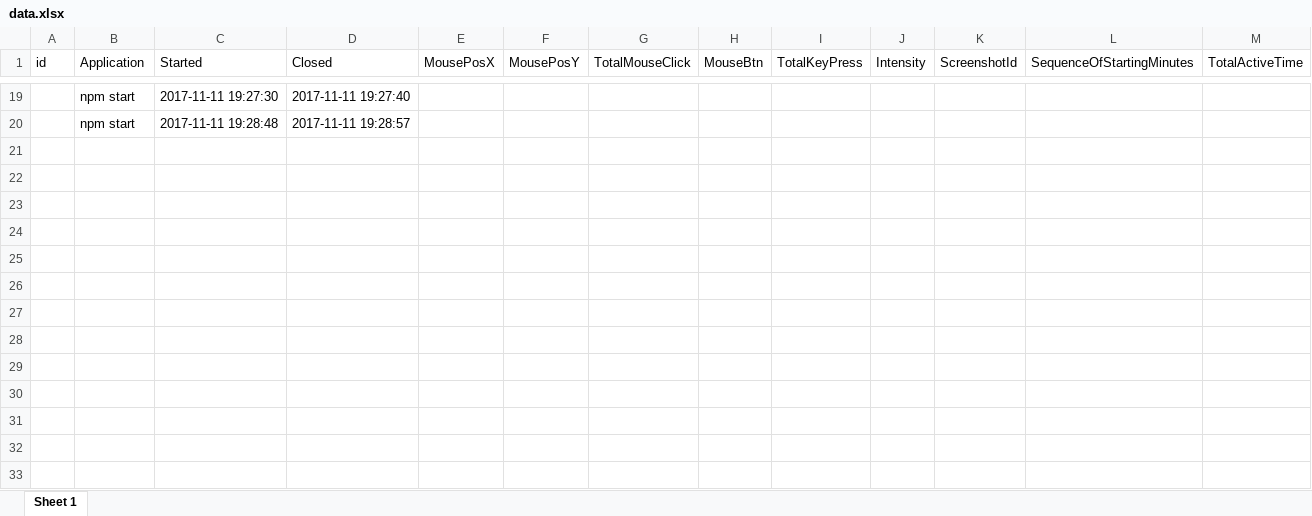
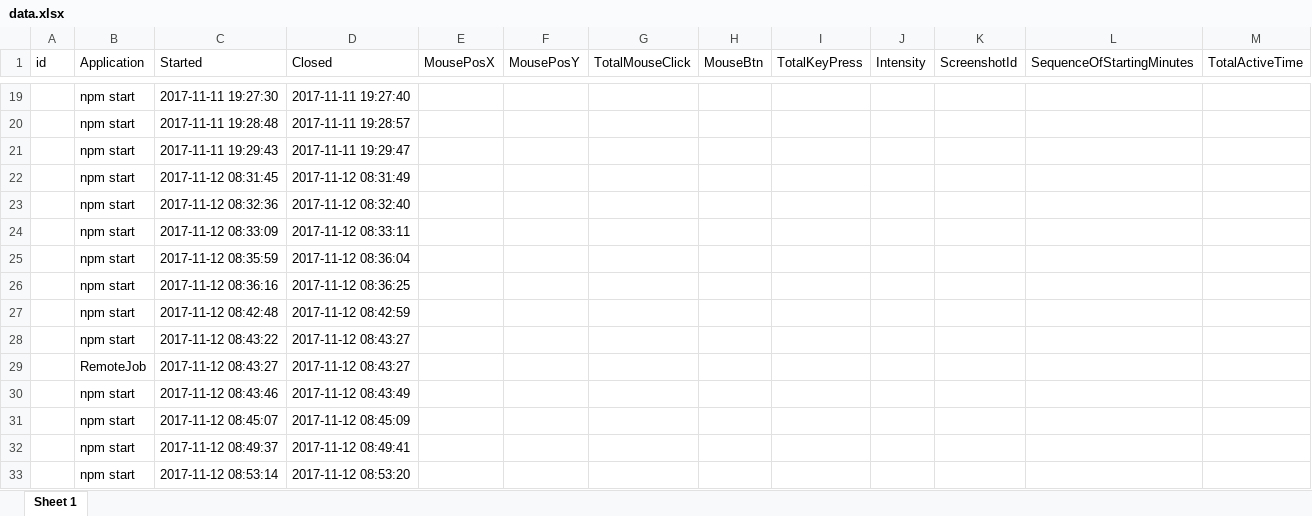
Before and after one commit to aukgit/RemoteJob, an Excel workbook: desktop-app/db/data.xlsx, sheet Sheet 1, drawn as a sheet; only a part is shown, gaps mark what is left out; values as stored, in another font and other column widths than the file's, no borders; the diff covers the shown part only; the diff names each change by its address in the sheet, - before the commit and + after, or states it on an @@ line.

```diff
--- a/desktop-app/db/data.xlsx (sheet Sheet 1)
+++ b/desktop-app/db/data.xlsx (sheet Sheet 1)
+row 21:  | npm start | 2017-11-11 19:29:43 | 2017-11-11 19:29:47
+row 22:  | npm start | 2017-11-12 08:31:45 | 2017-11-12 08:31:49
+row 23:  | npm start | 2017-11-12 08:32:36 | 2017-11-12 08:32:40
+row 24:  | npm start | 2017-11-12 08:33:09 | 2017-11-12 08:33:11
+row 25:  | npm start | 2017-11-12 08:35:59 | 2017-11-12 08:36:04
+row 26:  | npm start | 2017-11-12 08:36:16 | 2017-11-12 08:36:25
+row 27:  | npm start | 2017-11-12 08:42:48 | 2017-11-12 08:42:59
+row 28:  | npm start | 2017-11-12 08:43:22 | 2017-11-12 08:43:27
+row 29:  | RemoteJob | 2017-11-12 08:43:27 | 2017-11-12 08:43:27
+row 30:  | npm start | 2017-11-12 08:43:46 | 2017-11-12 08:43:49
+row 31:  | npm start | 2017-11-12 08:45:07 | 2017-11-12 08:45:09
+row 32:  | npm start | 2017-11-12 08:49:37 | 2017-11-12 08:49:41
+row 33:  | npm start | 2017-11-12 08:53:14 | 2017-11-12 08:53:20
```
Also changed, not shown: 12 added rows elsewhere in this sheet, 15 other files.
